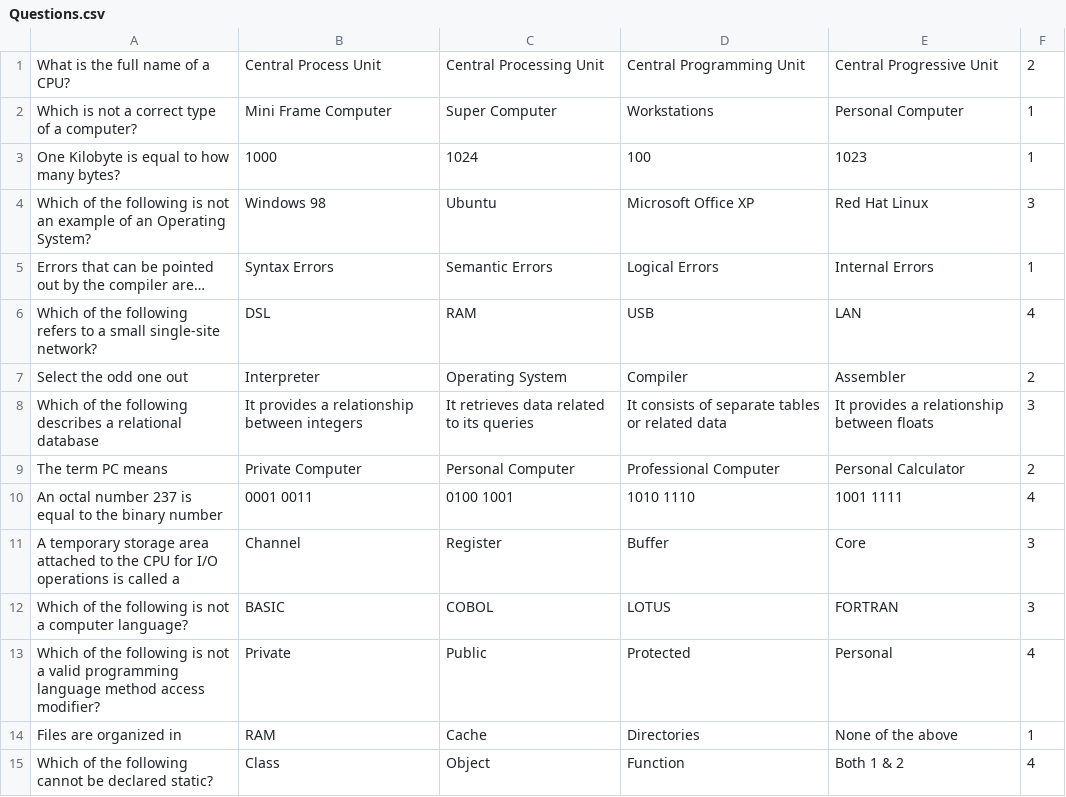
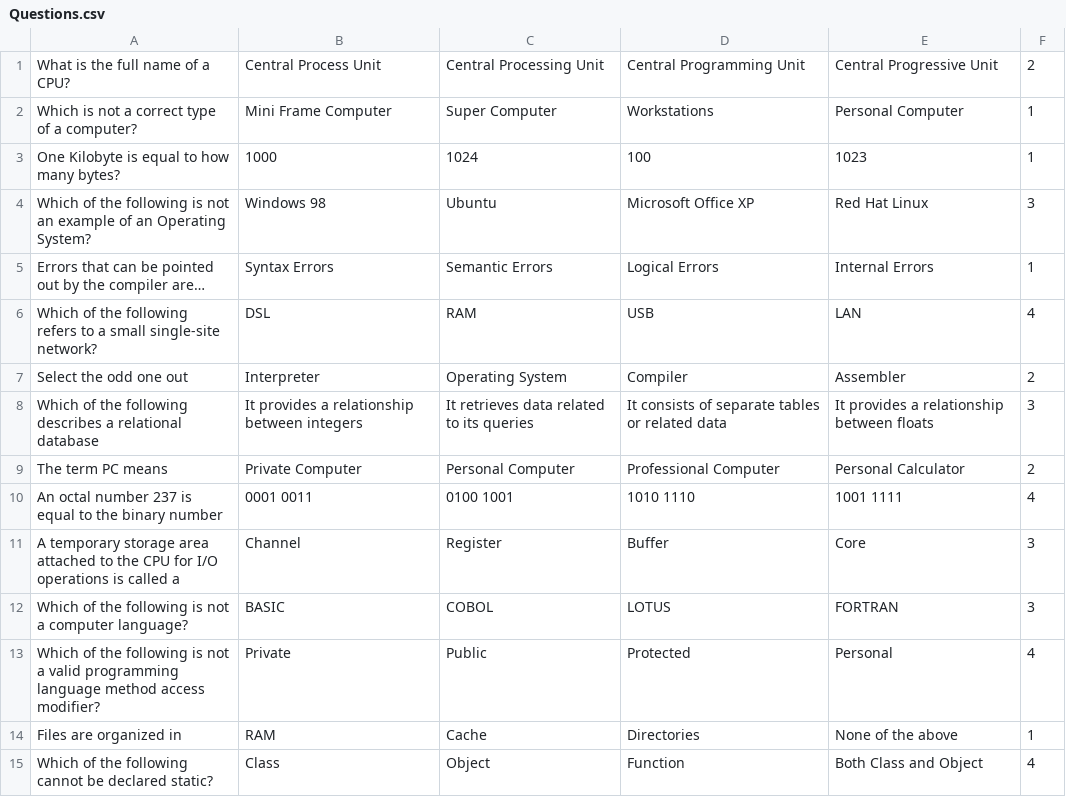
Before and after one commit to AlexanderEDavis/BullHacks2.0-ExamBufforExamBluff, a CSV file: Exam Buff or Exam Bluff/Exam Buff or Exam Bluff/Questions.csv, drawn as a sheet.

```diff
--- a/Exam Buff or Exam Bluff/Exam Buff or Exam Bluff/Questions.csv
+++ b/Exam Buff or Exam Bluff/Exam Buff or Exam Bluff/Questions.csv
@@ -14,2 +14,2 @@ Which of the following is not a valid programming language method access modifie
 Files are organized in,RAM,Cache,Directories,None of the above,1
-Which of the following cannot be declared static?,Class,Object,Function,Both 1 & 2,4
+Which of the following cannot be declared static?,Class,Object,Function,Both Class and Object,4
```
Also changed, not shown: 8 other files.
